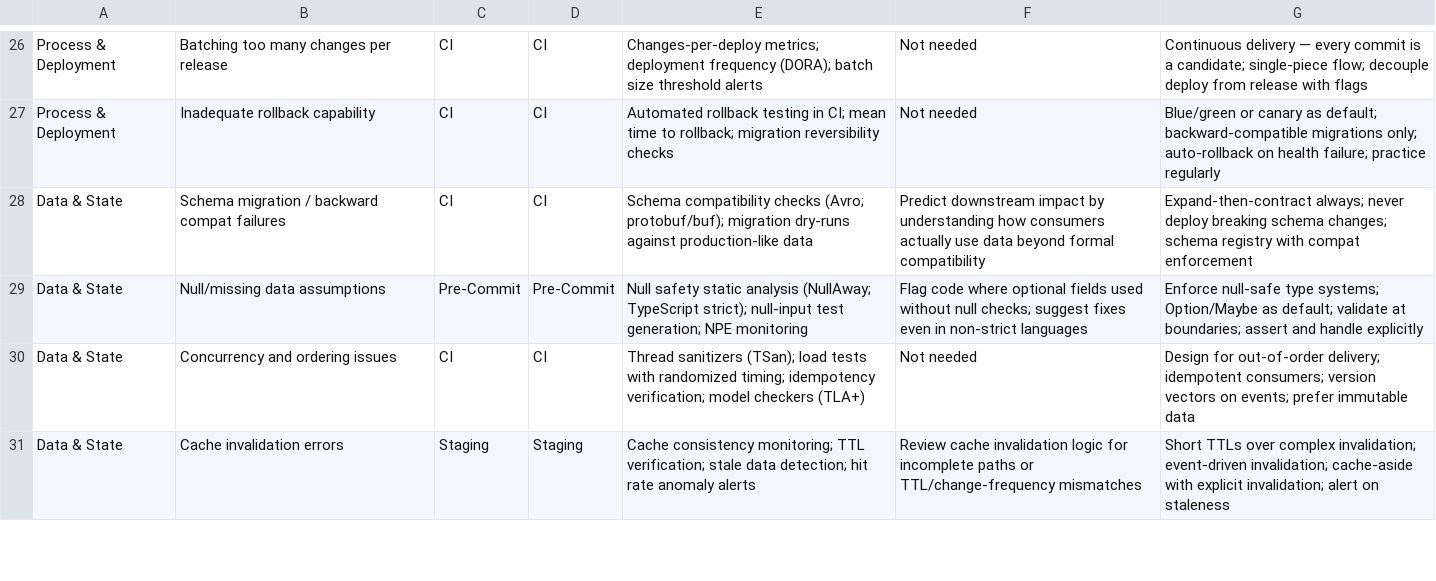
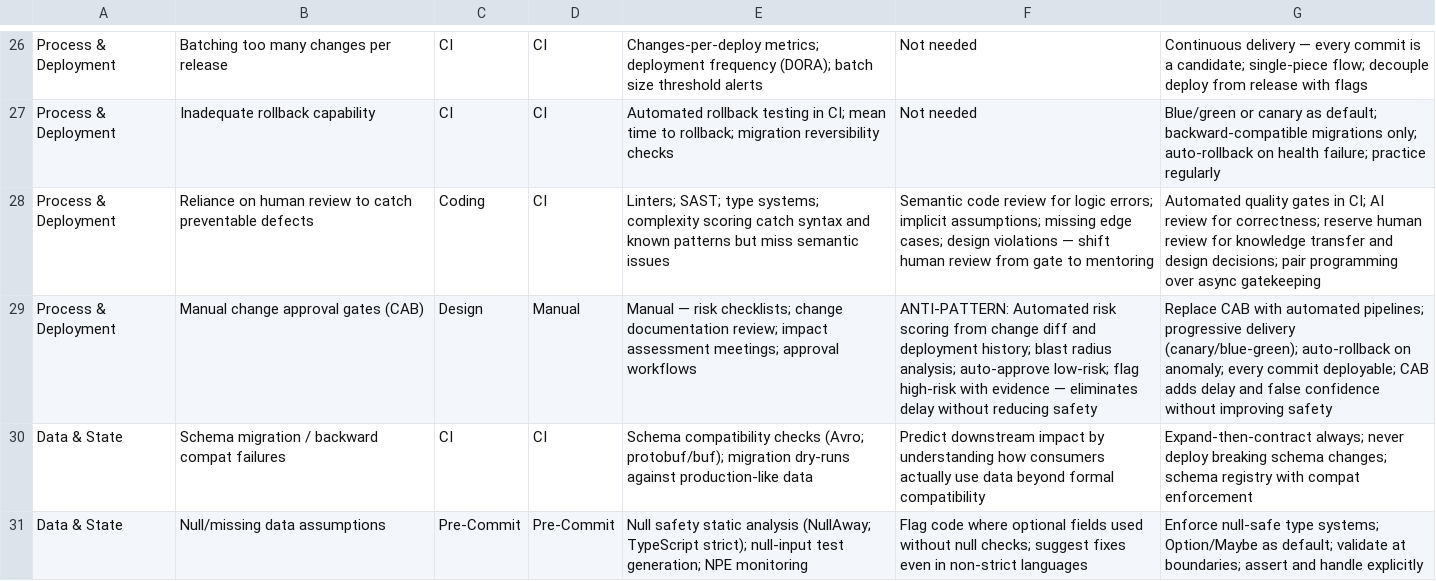
Before and after one commit to bdfinst/ai-patterns, a CSV file: docs/data/defect_cause_catalog.csv, drawn as a sheet; only a part is shown, gaps mark what is left out; the shorter side is filled out with more unchanged rows.

```diff
--- a/docs/data/defect_cause_catalog.csv
+++ b/docs/data/defect_cause_catalog.csv
@@ -27,2 +27,4 @@ Process & Deployment,Batching too many changes per release,CI,CI,Changes-per-dep
 Process & Deployment,Inadequate rollback capability,CI,CI,Automated rollback testing in CI; mean time to rollback; migration reversibility checks,Not needed,Blue/green or canary as default; backward-compatible migrations only; auto-rollback on health failure; practice regularly
+Process & Deployment,Reliance on human review to catch preventable defects,Coding,CI,Linters; SAST; type systems; complexity scoring catch syntax and known patterns but miss semantic issues,Semantic code review for logic errors; implicit assumptions; missing edge cases; design violations — shift human review from gate to mentoring,Automated quality gates in CI; AI review for correctness; reserve human review for knowledge transfer and design decisions; pair programming over async gatekeeping
+Process & Deployment,Manual change approval gates (CAB),Design,Manual,Manual — risk checklists; change documentation review; impact assessment meetings; approval workflows,ANTI-PATTERN: Automated risk scoring from change diff and deployment history; blast radius analysis; auto-approve low-risk; flag high-risk with evidence — eliminates delay without reducing safety,Replace CAB with automated pipelines; progressive delivery (canary/blue-green); auto-rollback on anomaly; every commit deployable; CAB adds delay and false confidence without improving safety
 Data & State,Schema migration / backward compat failures,CI,CI,Schema compatibility checks (Avro; protobuf/buf); migration dry-runs against production-like data,Predict downstream impact by understanding how consumers actually use data beyond formal compatibility,Expand-then-contract always; never deploy breaking schema changes; schema registry with compat enforcement
```
